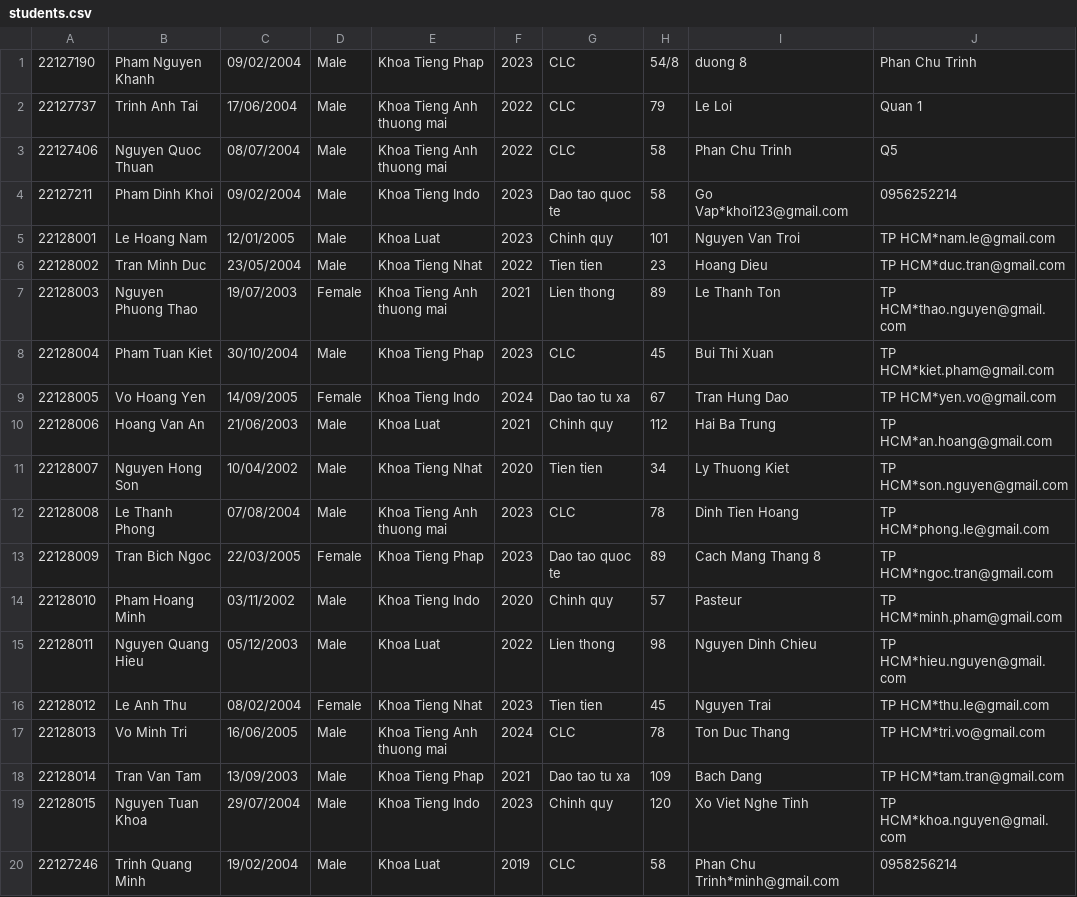
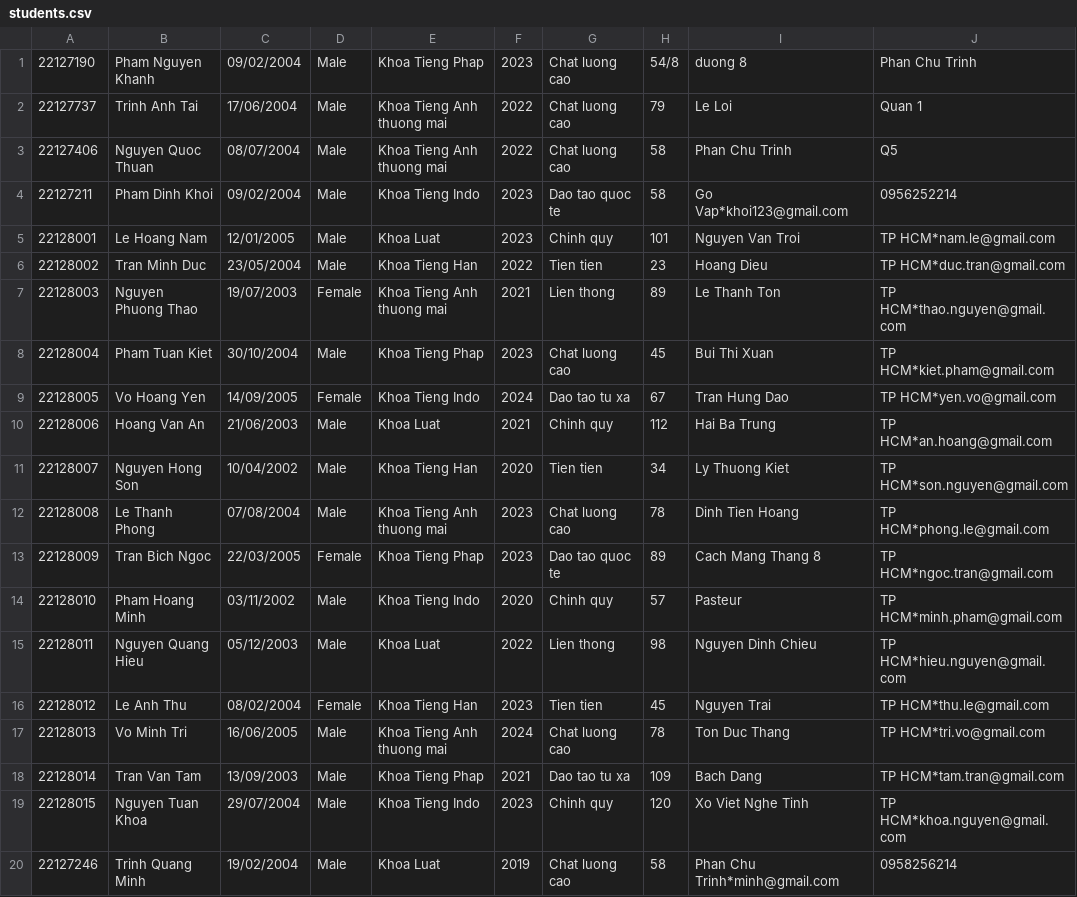
Before and after one commit to huy37204/TKPM-Exercise, a CSV file: students.csv, drawn as a sheet; only a part is shown; the diff names each change by its address in the sheet, - before the commit and + after, or states it on an @@ line.

```diff
--- a/students.csv
+++ b/students.csv
-G1:G3: CLC
+G1:G3: Chat luong cao
-E6: Khoa Tieng Nhat
+E6: Khoa Tieng Han
-G8: CLC
+G8: Chat luong cao
-E11: Khoa Tieng Nhat
+E11: Khoa Tieng Han
-G12: CLC
+G12: Chat luong cao
-E16: Khoa Tieng Nhat
+E16: Khoa Tieng Han
-G17: CLC
+G17: Chat luong cao
-G20: CLC
+G20: Chat luong cao
```
Also changed, not shown: 14 other files.
